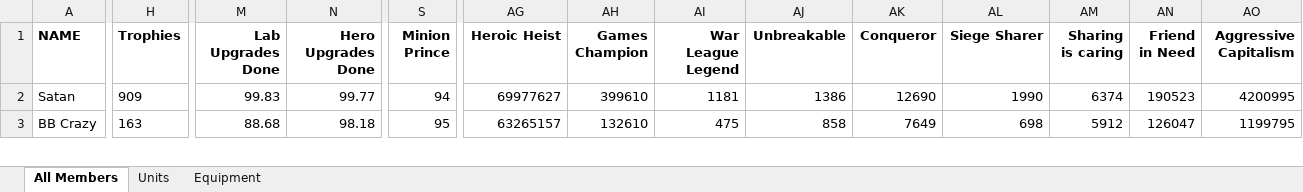
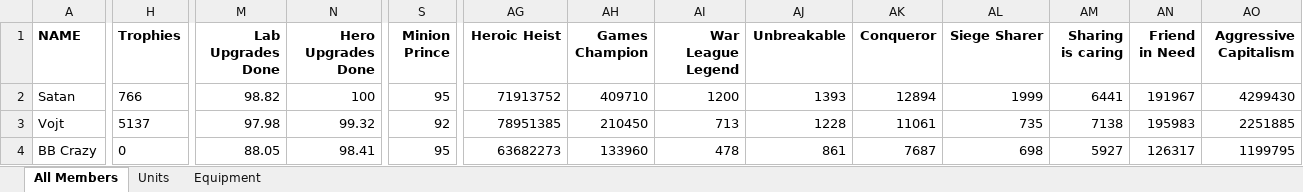
Before and after one commit to snedpie/x-ray, an Excel workbook: inputs/xray-members.xlsx, sheet All Members, drawn as a sheet; only a part is shown, gaps mark what is left out; values as stored, in another font and other column widths than the file's, no borders; charts and pictures and conditional formats not drawn; addresses are those after the commit; rows hold the shown columns only; the diff covers the shown part only; the diff names each change by its address in the sheet, - before the commit and + after, or states it on an @@ line.

```diff
--- a/inputs/xray-members.xlsx (sheet All Members)
+++ b/inputs/xray-members.xlsx (sheet All Members)
-H2 (Trophies): 909
+H2 (Trophies): 766
-M2 (Lab Upgrades Done): 99.83
+M2 (Lab Upgrades Done): 98.82
-N2 (Hero Upgrades Done): 99.77
+N2 (Hero Upgrades Done): 100
-S2 (Minion Prince): 94
+S2 (Minion Prince): 95
-AG2 (Heroic Heist): 69977627
+AG2 (Heroic Heist): 71913752
-AH2 (Games Champion): 399610
+AH2 (Games Champion): 409710
-AI2 (War League Legend): 1181
+AI2 (War League Legend): 1200
-AJ2 (Unbreakable): 1386
+AJ2 (Unbreakable): 1393
-AK2 (Conqueror): 12690
+AK2 (Conqueror): 12894
-AL2 (Siege Sharer): 1990
+AL2 (Siege Sharer): 1999
-AM2 (Sharing is caring): 6374
+AM2 (Sharing is caring): 6441
-AN2 (Friend in Need): 190523
+AN2 (Friend in Need): 191967
-AO2 (Aggressive Capitalism): 4200995
+AO2 (Aggressive Capitalism): 4299430
+row 3: Vojt | 5137 | 97.98 | 99.32 | 92 | 78951385 | 210450 | 713 | 1228 | 11061 | 735 | 7138 | 195983 | 2251885
-H4 (Trophies): 163
+H4 (Trophies): 0
-M4 (Lab Upgrades Done): 88.68
+M4 (Lab Upgrades Done): 88.05
-N4 (Hero Upgrades Done): 98.18
+N4 (Hero Upgrades Done): 98.41
-AG4 (Heroic Heist): 63265157
+AG4 (Heroic Heist): 63682273
-AH4 (Games Champion): 132610
+AH4 (Games Champion): 133960
-AI4 (War League Legend): 475
+AI4 (War League Legend): 478
-AJ4 (Unbreakable): 858
+AJ4 (Unbreakable): 861
-AK4 (Conqueror): 7649
+AK4 (Conqueror): 7687
-AM4 (Sharing is caring): 5912
+AM4 (Sharing is caring): 5927
-AN4 (Friend in Need): 126047
+AN4 (Friend in Need): 126317
```
Also changed, not shown: 12 added rows, 12 removed rows and 470 edited cells elsewhere in this sheet, sheet Units, sheet Equipment, inputs/cwl-responses.xlsx, 3 other files.
